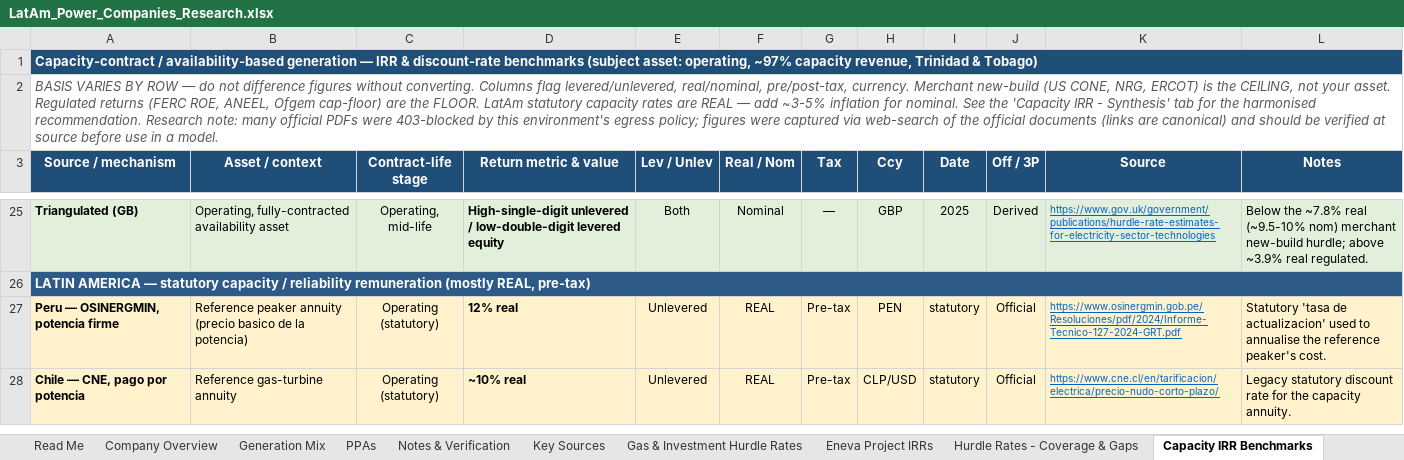
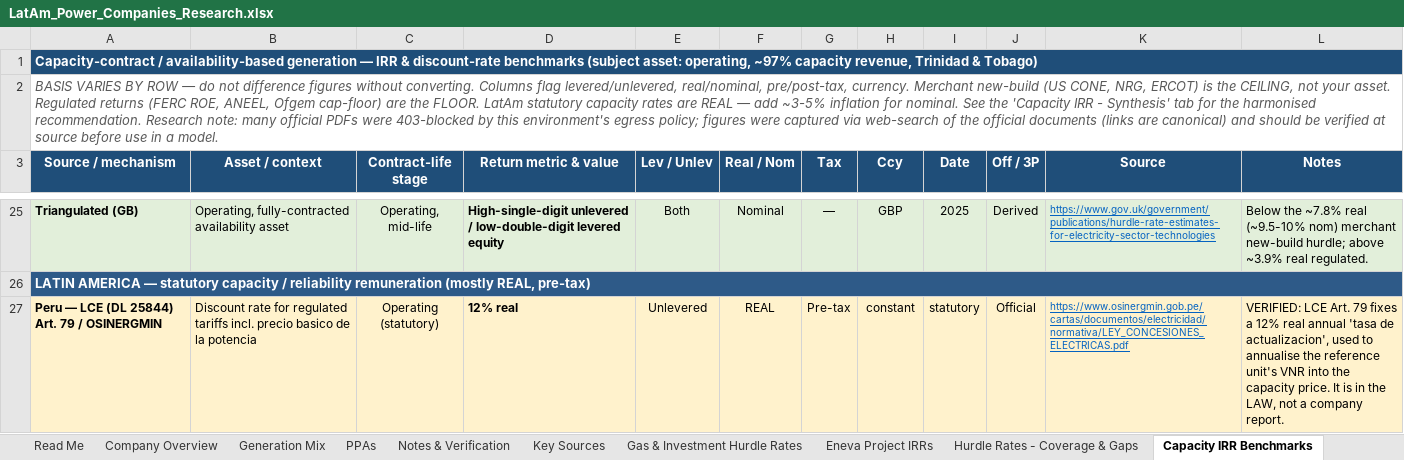
Before and after one commit to Tongpurpurpur/hello-world, an Excel workbook: LatAm_Power_Companies_Research.xlsx, sheet Capacity IRR Benchmarks, drawn as a sheet; only a part is shown, gaps mark what is left out; values as stored, in another font and other column widths than the file's, no borders; removed rows and columns are numbered as before the commit, all else as after; the diff covers the shown part only; the diff names each change by its address in the sheet, - before the commit and + after, or states it on an @@ line.

```diff
--- a/LatAm_Power_Companies_Research.xlsx (sheet Capacity IRR Benchmarks)
+++ b/LatAm_Power_Companies_Research.xlsx (sheet Capacity IRR Benchmarks)
-A27 (Source / mechanism): Peru — OSINERGMIN, potencia firme
+A27 (Source / mechanism): Peru — LCE (DL 25844) Art. 79 / OSINERGMIN
-B27 (Asset / context): Reference peaker annuity (precio basico de la potencia)
+B27 (Asset / context): Discount rate for regulated tariffs incl. precio basico de la potencia
-H27 (Ccy): PEN
+H27 (Ccy): constant
-K27 (Source): https://www.osinergmin.gob.pe/Resoluciones/pdf/2024/Informe-Tecnico-127-2024-GRT.pdf
+K27 (Source): https://www.osinergmin.gob.pe/cartas/documentos/electricidad/normativa/LEY_CONCESIONES_ELECTRICAS.pdf
-L27 (Notes): Statutory 'tasa de actualizacion' used to annualise the reference peaker's cost.
+L27 (Notes): VERIFIED: LCE Art. 79 fixes a 12% real annual 'tasa de actualizacion', used to annualise the reference unit's VNR into the capacity price. It is in the LAW, not a company report.
-row 28: Chile — CNE, pago por potencia | Reference gas-turbine annuity | Operating (statutory) | ~10% real | Unlevered | REAL | Pre-tax | CLP/USD | statutory | Official | https://www.cne.cl/en/tarificacion/electrica/precio-nudo-corto-plazo/ | Legacy statutory discount rate for the capacity annuity.
```
Also changed, not shown: 1 added row and 6 edited cells elsewhere in this sheet, sheet Capacity IRR - Synthesis, 1 other file.
